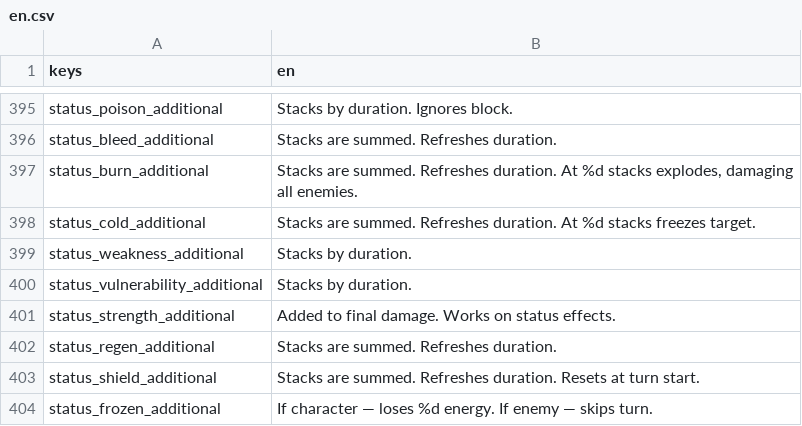
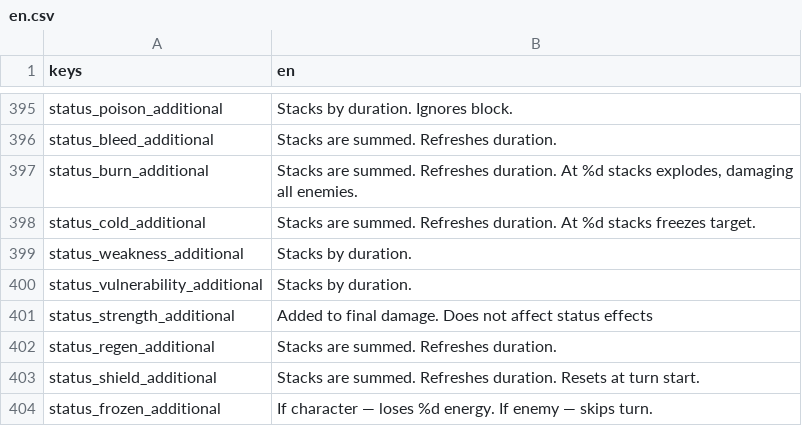
Before and after one commit to Bineev/crawler26, a CSV file: localization/en.csv, drawn as a sheet; only a part is shown, gaps mark what is left out; the diff names each change by its address in the sheet, - before the commit and + after, or states it on an @@ line.

```diff
--- a/localization/en.csv
+++ b/localization/en.csv
-B401 (en): …final damage. Works on status effects.
+B401 (en): …final damage. Does not affect status effects
```
Also changed, not shown: localization/ru.csv, 9 other files.
